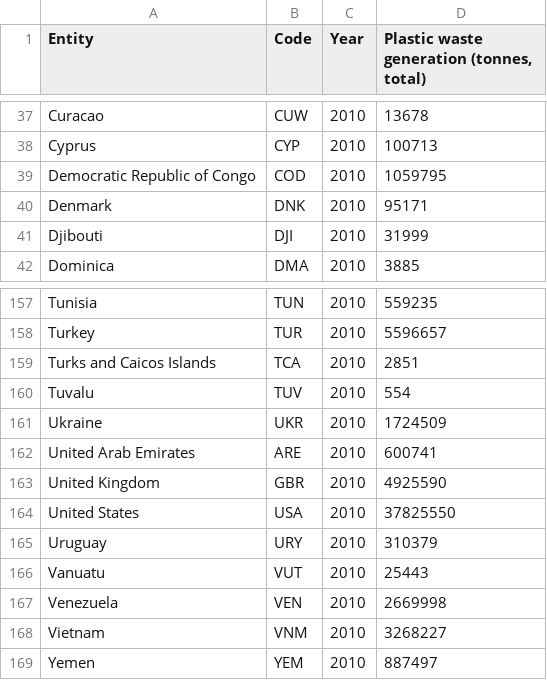
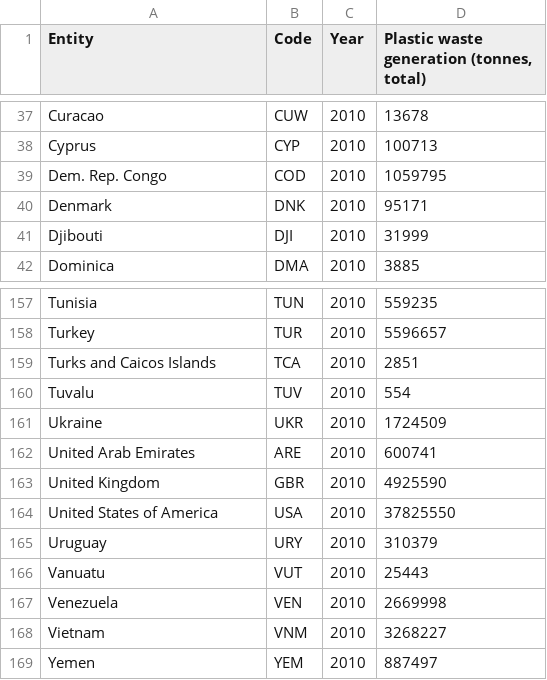
Before and after one commit to YQiZhu/FIT3179-Studio24, a CSV file: Assignment2/data/plastic-waste-generation-total.csv, drawn as a sheet; only a part is shown, gaps mark what is left out.

Commit message:
Update plastic-waste-generation-total.csv

```diff
--- a/Assignment2/data/plastic-waste-generation-total.csv
+++ b/Assignment2/data/plastic-waste-generation-total.csv
@@ -38,3 +38,3 @@ Curacao,CUW,2010,13678
 Cyprus,CYP,2010,100713
-Democratic Republic of Congo,COD,2010,1059795
+Dem. Rep. Congo,COD,2010,1059795
 Denmark,DNK,2010,95171
@@ -163,3 +163,3 @@ United Arab Emirates,ARE,2010,600741
 United Kingdom,GBR,2010,4925590
-United States,USA,2010,37825550
+United States of America,USA,2010,37825550
 Uruguay,URY,2010,310379
```
